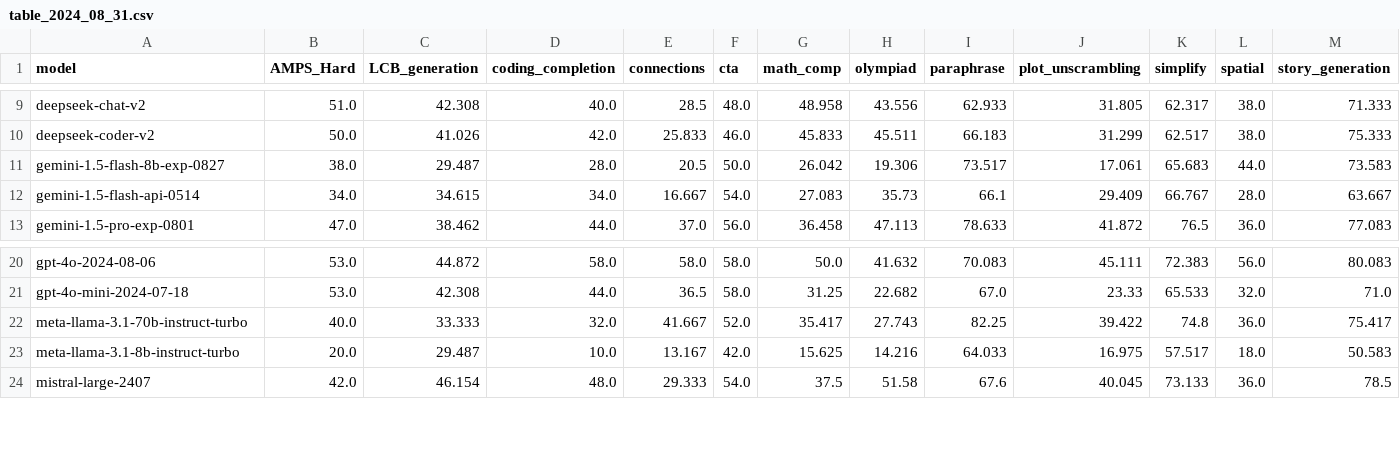
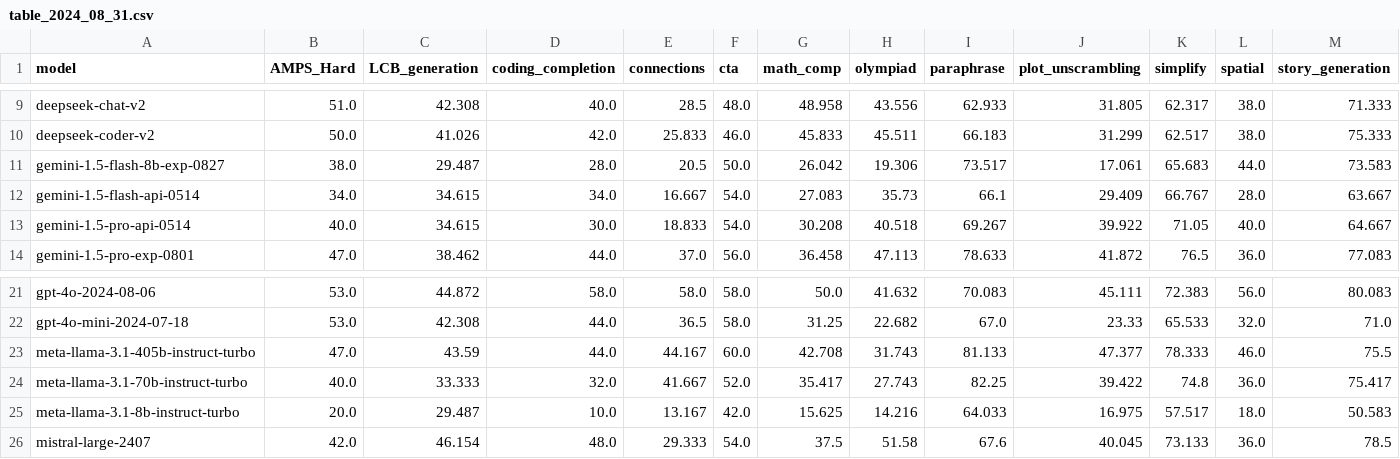
Before and after one commit to LiveBench/livebench.github.io, a CSV file: public/table_2024_08_31.csv, drawn as a sheet; only a part is shown, gaps mark what is left out; rows hold the shown columns only; the diff names each change by its address in the sheet, - before the commit and + after, or states it on an @@ line.

Commit message:
add gemini-pro-0514 and llama-405b august update questions

```diff
--- a/public/table_2024_08_31.csv
+++ b/public/table_2024_08_31.csv
+row 13: gemini-1.5-pro-api-0514 | 40.0 | 34.615 | 30.0 | 18.833 | 54.0 | 30.208 | 40.518 | 69.267 | 39.922 | 71.05 | 40.0 | 64.667
+row 23: meta-llama-3.1-405b-instruct-turbo | 47.0 | 43.59 | 44.0 | 44.167 | 60.0 | 42.708 | 31.743 | 81.133 | 47.377 | 78.333 | 46.0 | 75.5
```
Also changed, not shown: 1 other file.
